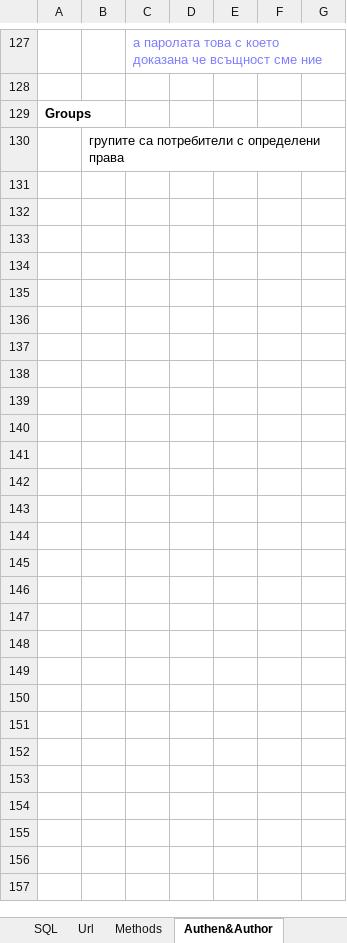
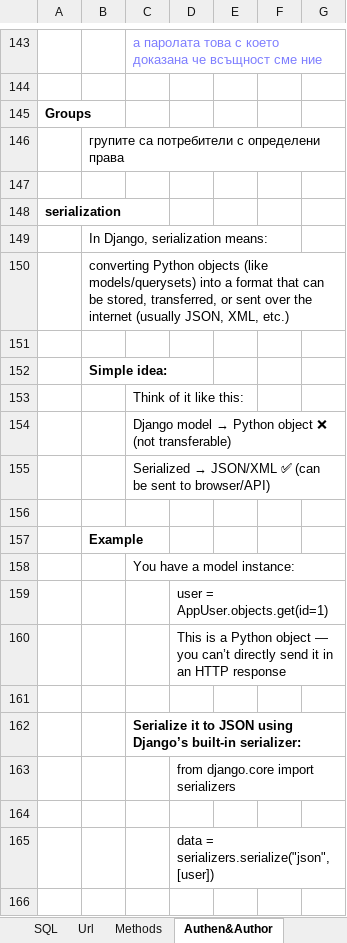
Before and after one commit to Vasil-S-Vasilev/git_test, an Excel workbook: Django 01.03.25.xlsx, sheet Authen&Author, drawn as a sheet; only a part is shown, gaps mark what is left out; values as stored, in another font and other column widths than the file's, no borders; charts and pictures not drawn; the diff covers the shown part only; the diff names each change by its address in the sheet, - before the commit and + after, or states it on an @@ line.

Commit message:
20.03 work

```diff
--- a/Django 01.03.25.xlsx (sheet Authen&Author)
+++ b/Django 01.03.25.xlsx (sheet Authen&Author)
+row 147: (empty)
+row 148: serialization
+row 149:  | In Django, serialization means:
+row 150:  | converting Python objects (like models/querysets) into a format that can be stored, transferred, or sent over the internet (usually JSON, XML, etc.)
+row 151: (empty)
+row 152:  | Simple idea:
+row 153:  |  | Think of it like this:
+row 154:  |  | Django model → Python object ❌ (not transferable)
+row 155:  |  | Serialized → JSON/XML ✅ (can be sent to browser/API)
+row 156: (empty)
+row 157:  | Example
+row 158:  |  | You have a model instance:
+row 159:  |  |  | user = AppUser.objects.get(id=1)
+row 160:  |  |  | This is a Python object — you can’t directly send it in an HTTP response
+row 161: (empty)
+row 162:  |  | Serialize it to JSON using Django’s built-in serializer:
+row 163:  |  |  | from django.core import serializers
+row 164: (empty)
+row 165:  |  |  | data = serializers.serialize("json", [user])
+row 166: (empty)
```
Also changed, not shown: 55 added rows elsewhere in this sheet, sheet Extending User, sheet Home, other sheet tabs, charts or pictures.
